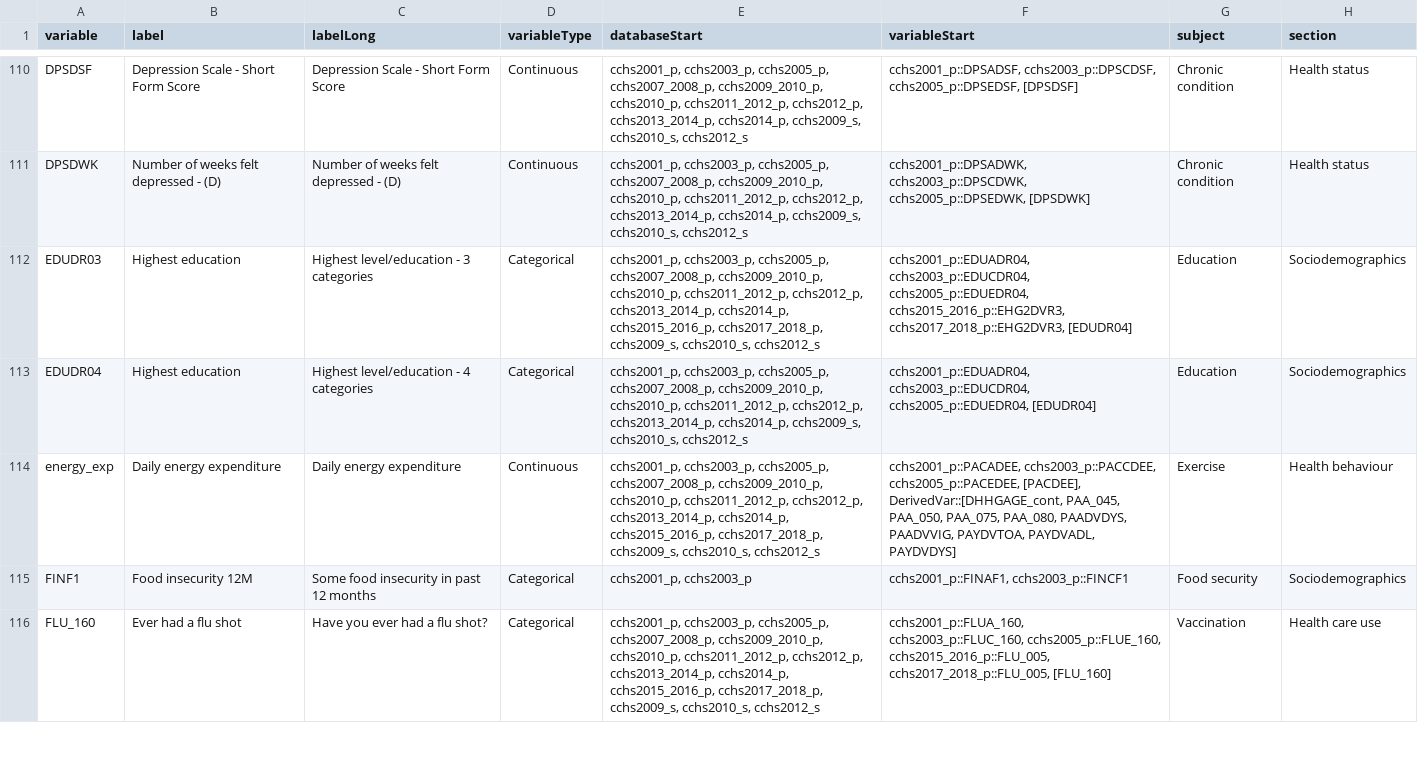
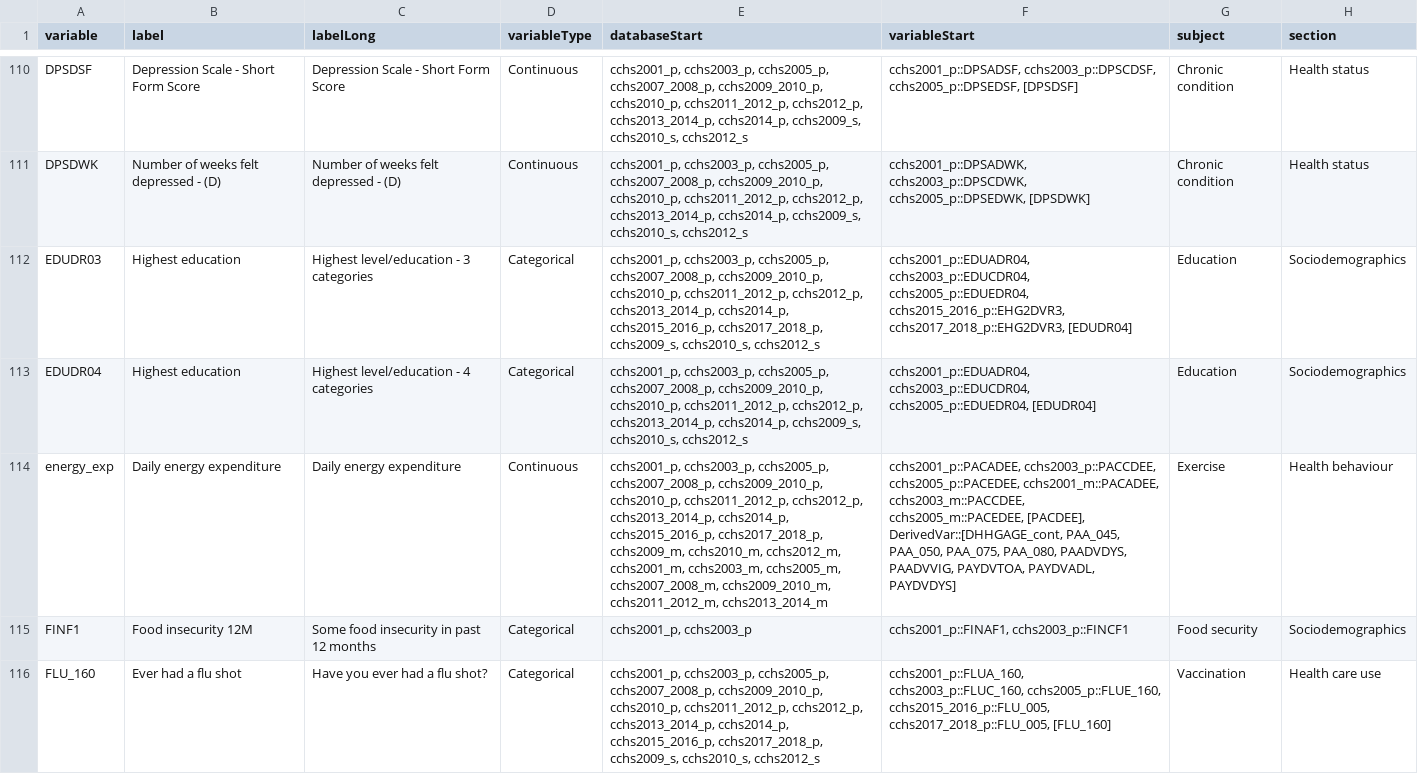
Before and after one commit to Big-Life-Lab/cchsflow, a CSV file: inst/extdata/variables.csv, drawn as a sheet; only a part is shown, gaps mark what is left out; the diff names each change by its address in the sheet, - before the commit and + after, or states it on an @@ line.

Commit message:
Updated the energy_exp variable for the master sheet

```diff
--- a/inst/extdata/variables.csv
+++ b/inst/extdata/variables.csv
-E114 (databaseStart): …cchs2015_2016_p, cchs2017_2018_p, cchs2009_s, cchs2010_s, cchs2012_s
+E114 (databaseStart): …cchs2015_2016_p, cchs2017_2018_p, cchs2009_m, cchs2010_m, cchs2012_m, cchs2001_m, cchs2003_m, cchs2005_m, cchs2007_2008_m, cchs2009_2010_m, cchs2011_2012_m, cchs2013_2014_m
-F114 (variableStart): …cchs2003_p::PACCDEE, cchs2005_p::PACEDEE, [PACDEE], DerivedVar::[DHHGAGE_cont,…
+F114 (variableStart): …cchs2003_p::PACCDEE, cchs2005_p::PACEDEE, cchs2001_m::PACADEE, cchs2003_m::PACCDEE, cchs2005_m::PACEDEE, [PACDEE], DerivedVar::[DHHGAGE_cont,…
```
Also changed, not shown: 1 other file.
